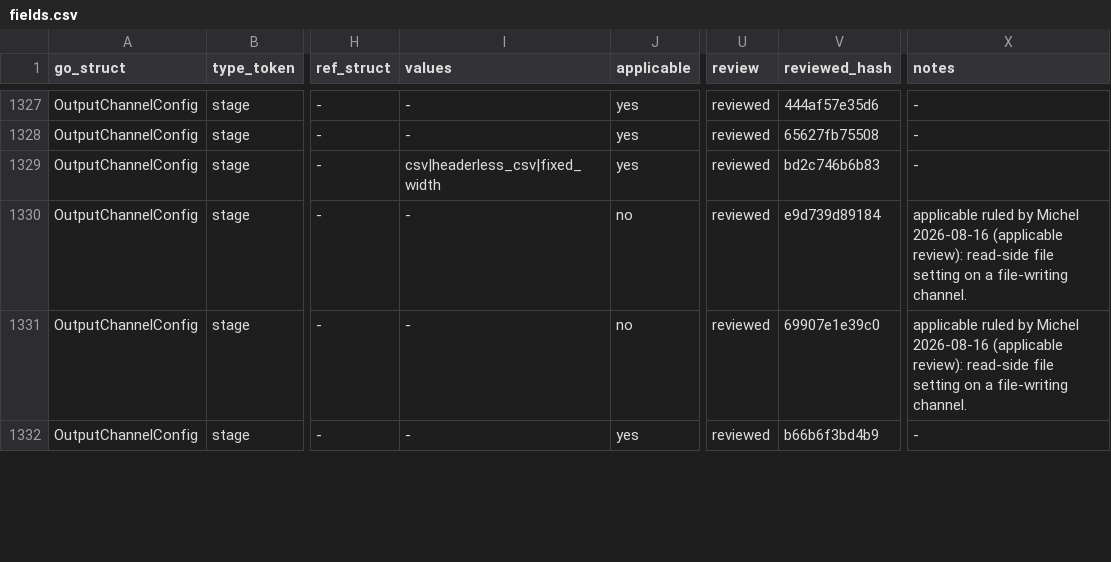
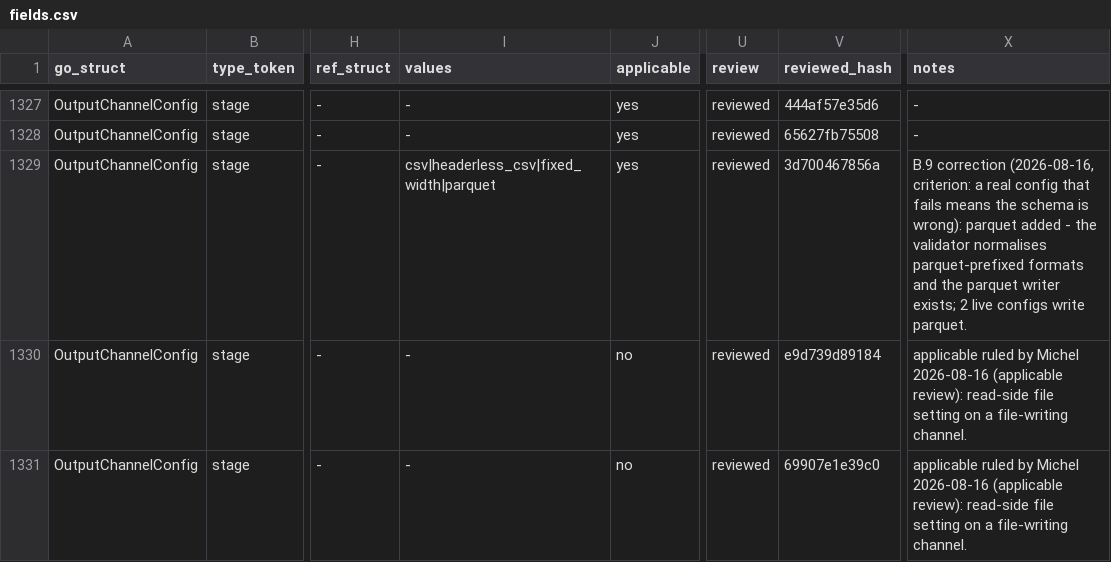
Before and after one commit to artisoft-io/jetstore, a CSV file: tools/cpipes_contract/matrix/fields.csv, drawn as a sheet; only a part is shown, gaps mark what is left out; the shorter side is filled out with more unchanged rows; the diff covers the shown part only; the diff names each change by its address in the sheet, - before the commit and + after, or states it on an @@ line.

```diff
--- a/tools/cpipes_contract/matrix/fields.csv
+++ b/tools/cpipes_contract/matrix/fields.csv
-I1329 (values): csv|headerless_csv|fixed_width
+I1329 (values): csv|headerless_csv|fixed_width|parquet
-V1329 (reviewed_hash): bd2c746b6b83
+V1329 (reviewed_hash): 3d700467856a
-X1329 (notes): -
+X1329 (notes): B.9 correction (2026-08-16, criterion: a real config that fails means the schema is wrong): parquet added - the validator normalises parquet-prefixed formats and the parquet writer exists; 2 live configs write parquet.
```
Also changed, not shown: 24 edited cells elsewhere in this file, 3 other files.
